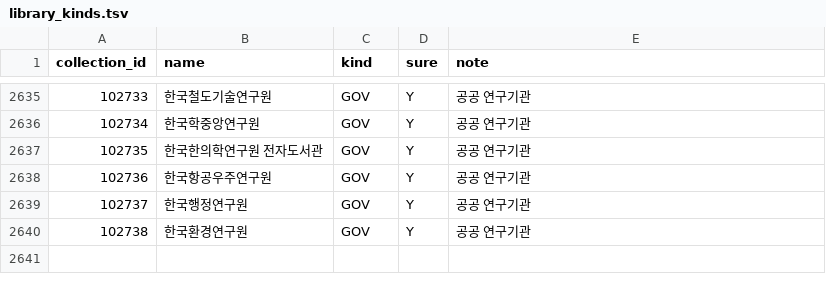
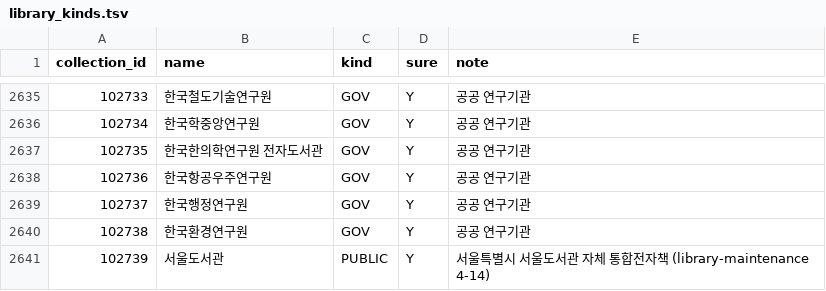
Before and after one commit to hodu-sketch/chaekcheck-dev, a TSV file: scripts/library/rules/library_kinds.tsv, drawn as a sheet; only a part is shown, gaps mark what is left out.

```diff
--- a/scripts/library/rules/library_kinds.tsv
+++ b/scripts/library/rules/library_kinds.tsv
@@ -2640 +2640,2 @@ collection_id	name	kind	sure	note
 102738	한국환경연구원	GOV	Y	공공 연구기관
+102739	서울도서관	PUBLIC	Y	서울특별시 서울도서관 자체 통합전자책 (library-maintenance 4-14)
```
Also changed, not shown: scripts/library/rules/final_origins.tsv, scripts/library/rules/public_join.tsv, 28 other files.
